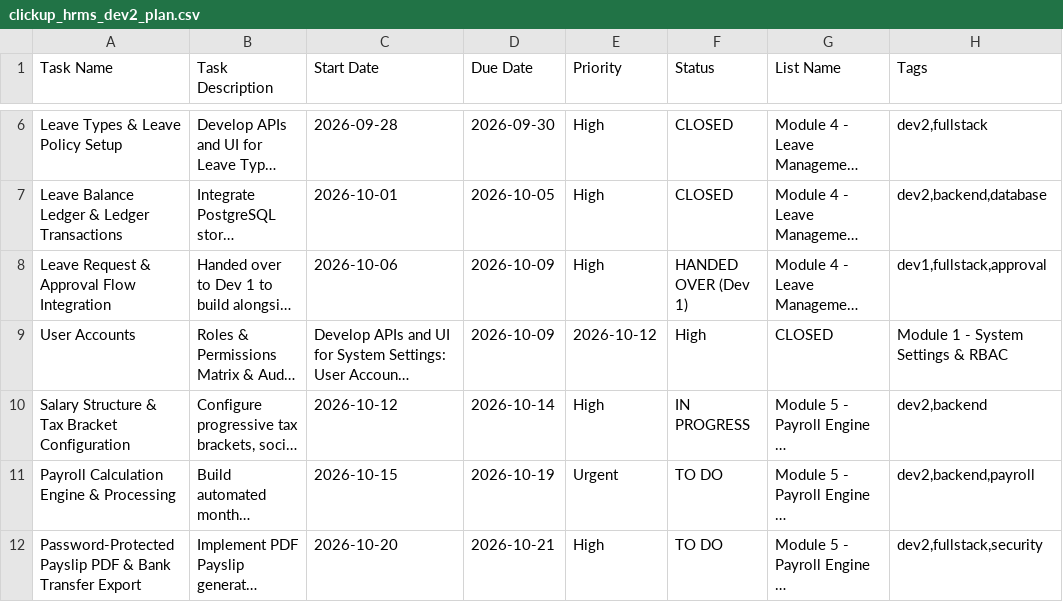
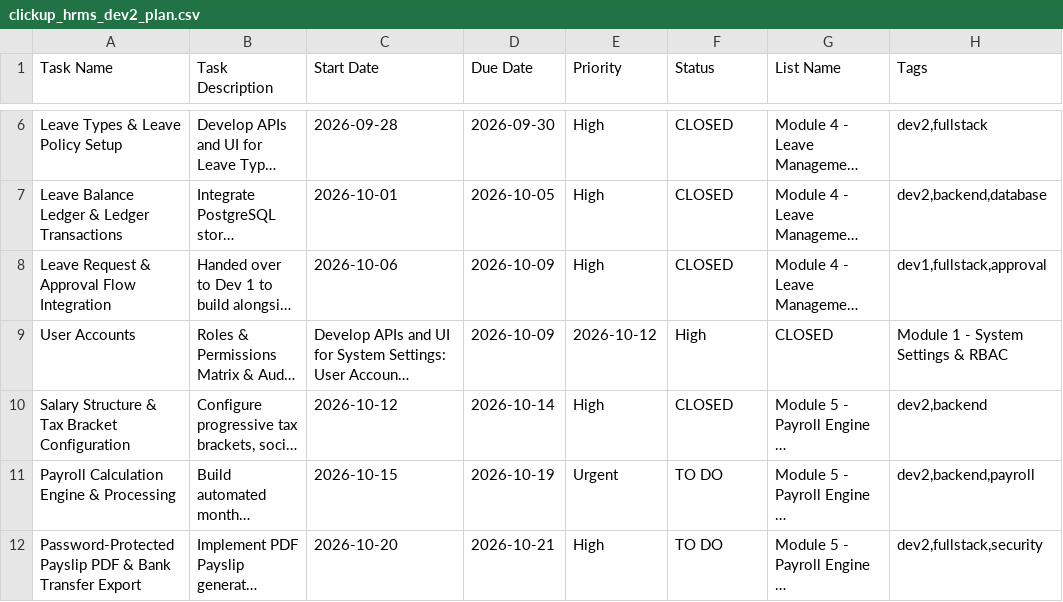
Before and after one commit to Foleiz/HRMS, a CSV file: clickup_hrms_dev2_plan.csv, drawn as a sheet; only a part is shown, gaps mark what is left out; long unchanged cells end in …; the diff names each change by its address in the sheet, - before the commit and + after, or states it on an @@ line.

```diff
--- a/clickup_hrms_dev2_plan.csv
+++ b/clickup_hrms_dev2_plan.csv
-F8 (Status): HANDED OVER (Dev 1)
+F8 (Status): CLOSED
-F10 (Status): IN PROGRESS
+F10 (Status): CLOSED
```
Also changed, not shown: clickup_hrms_full_team_plan.csv, 15 other files.
